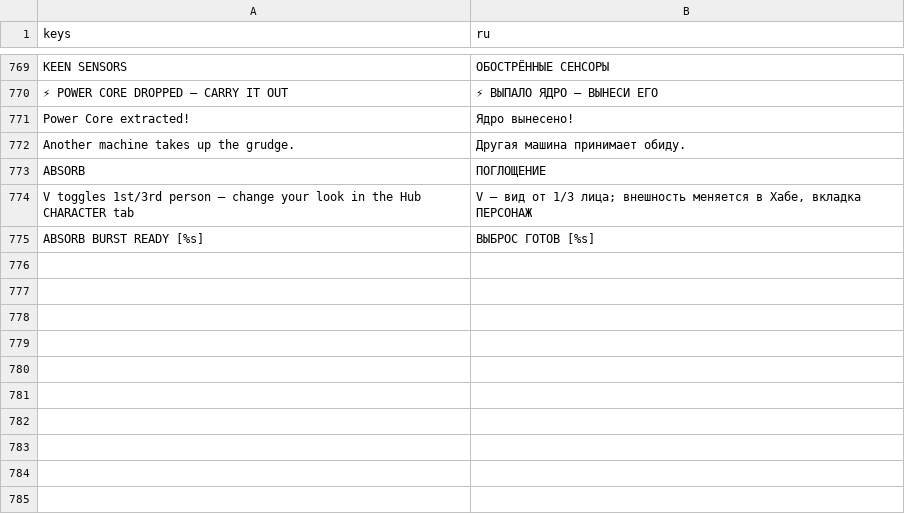
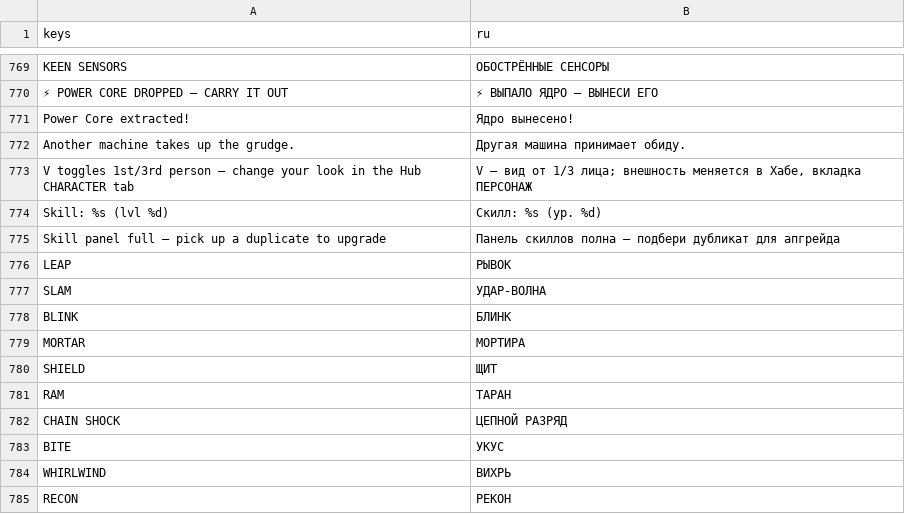
Before and after one commit to ASIMER/hype_game, a CSV file: locale/ui.csv, drawn as a sheet; only a part is shown, gaps mark what is left out; removed rows and columns are numbered as before the commit, all else as after; the diff names each change by its address in the sheet, - before the commit and + after, or states it on an @@ line.

```diff
--- a/locale/ui.csv
+++ b/locale/ui.csv
-row 773: ABSORB | ПОГЛОЩЕНИЕ
-row 775: ABSORB BURST READY [%s] | ВЫБРОС ГОТОВ [%s]
+row 774: Skill: %s (lvl %d) | Скилл: %s (ур. %d)
+row 775: Skill panel full — pick up a duplicate to upgrade | Панель скиллов полна — подбери дубликат для апгрейда
+row 776: LEAP | РЫВОК
+row 777: SLAM | УДАР-ВОЛНА
+row 778: BLINK | БЛИНК
+row 779: MORTAR | МОРТИРА
+row 780: SHIELD | ЩИТ
+row 781: RAM | ТАРАН
+row 782: CHAIN SHOCK | ЦЕПНОЙ РАЗРЯД
+row 783: BITE | УКУС
+row 784: WHIRLWIND | ВИХРЬ
+row 785: RECON | РЕКОН
```
Also changed, not shown: 22 other files.
